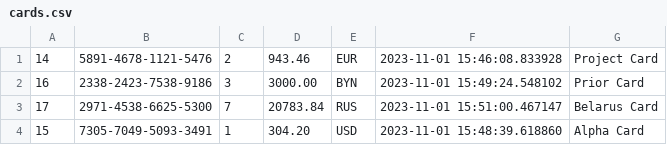
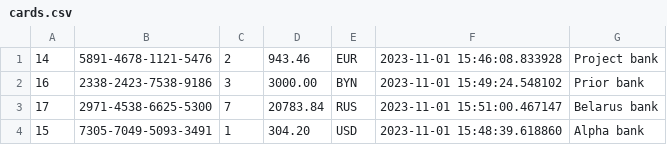
Before and after one commit to polyester324/internet-banking, a CSV file: src/main/java/com/tms/cards.csv, drawn as a sheet.

Commit message:
bank(controller, service, repository)

```diff
--- a/src/main/java/com/tms/cards.csv
+++ b/src/main/java/com/tms/cards.csv
@@ -1,4 +1,4 @@
-14,5891-4678-1121-5476,2,943.46,EUR,2023-11-01 15:46:08.833928,Project Card
-16,2338-2423-7538-9186,3,3000.00,BYN,2023-11-01 15:49:24.548102,Prior Card
-17,2971-4538-6625-5300,7,20783.84,RUS,2023-11-01 15:51:00.467147,Belarus Card
-15,7305-7049-5093-3491,1,304.20,USD,2023-11-01 15:48:39.618860,Alpha Card
+14,5891-4678-1121-5476,2,943.46,EUR,2023-11-01 15:46:08.833928,Project bank
+16,2338-2423-7538-9186,3,3000.00,BYN,2023-11-01 15:49:24.548102,Prior bank
+17,2971-4538-6625-5300,7,20783.84,RUS,2023-11-01 15:51:00.467147,Belarus bank
+15,7305-7049-5093-3491,1,304.20,USD,2023-11-01 15:48:39.618860,Alpha bank
```
Also changed, not shown: 13 other files.
